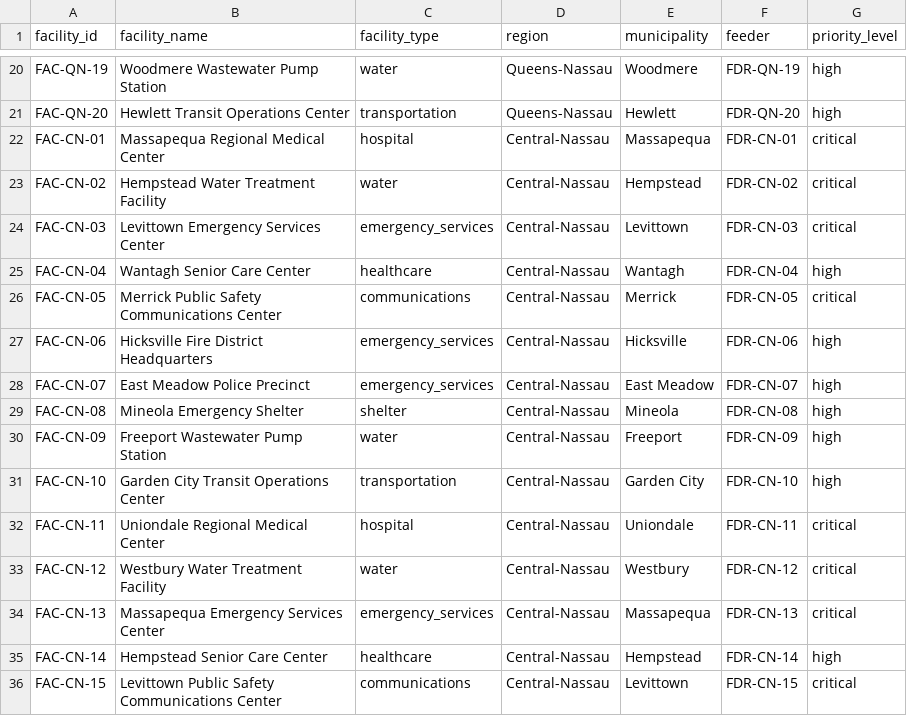
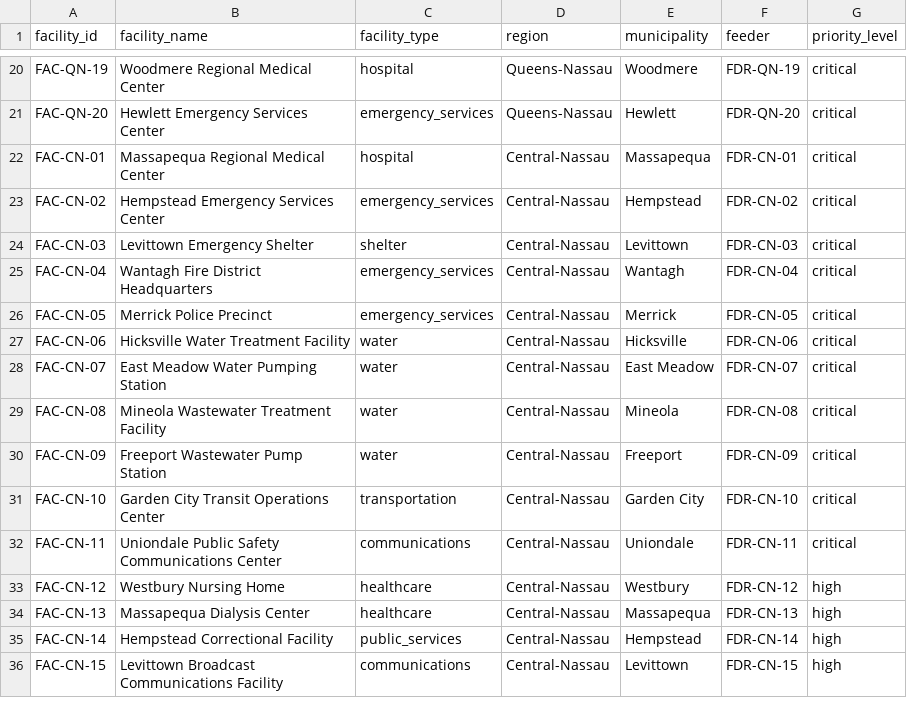
Before and after one commit to votaa/ai-dispatch-advisor, a CSV file: data/scenarios/august-storm-preview/CriticalFacilities.csv, drawn as a sheet; only a part is shown, gaps mark what is left out; the diff covers the shown part only; the diff names each change by its address in the sheet, - before the commit and + after, or states it on an @@ line.

```diff
--- a/data/scenarios/august-storm-preview/CriticalFacilities.csv
+++ b/data/scenarios/august-storm-preview/CriticalFacilities.csv
-B20 (facility_name): Woodmere Wastewater Pump Station
+B20 (facility_name): Woodmere Regional Medical Center
-C20 (facility_type): water
+C20 (facility_type): hospital
-G20:G21 (priority_level): high
+G20:G21 (priority_level): critical
-B21 (facility_name): Hewlett Transit Operations Center
+B21 (facility_name): Hewlett Emergency Services Center
-C21 (facility_type): transportation
+C21 (facility_type): emergency_services
-B23 (facility_name): Hempstead Water Treatment Facility
+B23 (facility_name): Hempstead Emergency Services Center
-C23 (facility_type): water
+C23 (facility_type): emergency_services
-B24 (facility_name): Levittown Emergency Services Center
+B24 (facility_name): Levittown Emergency Shelter
-C24 (facility_type): emergency_services
+C24 (facility_type): shelter
-B25 (facility_name): Wantagh Senior Care Center
+B25 (facility_name): Wantagh Fire District Headquarters
-C25 (facility_type): healthcare
+C25 (facility_type): emergency_services
-G25 (priority_level): high
+G25 (priority_level): critical
-B26 (facility_name): Merrick Public Safety Communications Center
+B26 (facility_name): Merrick Police Precinct
-C26 (facility_type): communications
+C26 (facility_type): emergency_services
-B27 (facility_name): Hicksville Fire District Headquarters
+B27 (facility_name): Hicksville Water Treatment Facility
-C27:C28 (facility_type): emergency_services
+C27:C28 (facility_type): water
-G27:G31 (priority_level): high
+G27:G31 (priority_level): critical
-B28 (facility_name): East Meadow Police Precinct
+B28 (facility_name): East Meadow Water Pumping Station
-B29 (facility_name): Mineola Emergency Shelter
+B29 (facility_name): Mineola Wastewater Treatment Facility
-C29 (facility_type): shelter
+C29 (facility_type): water
-B32 (facility_name): Uniondale Regional Medical Center
+B32 (facility_name): Uniondale Public Safety Communications Center
-C32 (facility_type): hospital
+C32 (facility_type): communications
-B33 (facility_name): Westbury Water Treatment Facility
+B33 (facility_name): Westbury Nursing Home
-C33 (facility_type): water
+C33 (facility_type): healthcare
-G33:G34 (priority_level): critical
+G33:G34 (priority_level): high
-B34 (facility_name): Massapequa Emergency Services Center
+B34 (facility_name): Massapequa Dialysis Center
-C34 (facility_type): emergency_services
+C34 (facility_type): healthcare
-B35 (facility_name): Hempstead Senior Care Center
+B35 (facility_name): Hempstead Correctional Facility
-C35 (facility_type): healthcare
+C35 (facility_type): public_services
-B36 (facility_name): Levittown Public Safety Communications Center
+B36 (facility_name): Levittown Broadcast Communications Facility
-G36 (priority_level): critical
+G36 (priority_level): high
```
Also changed, not shown: 150 edited cells elsewhere in this file, data/scenarios/august-storm-preview/PendingIncidents.csv, data/scenarios/long-island-copilot-demo/PendingIncidents.csv, 14 other files.
